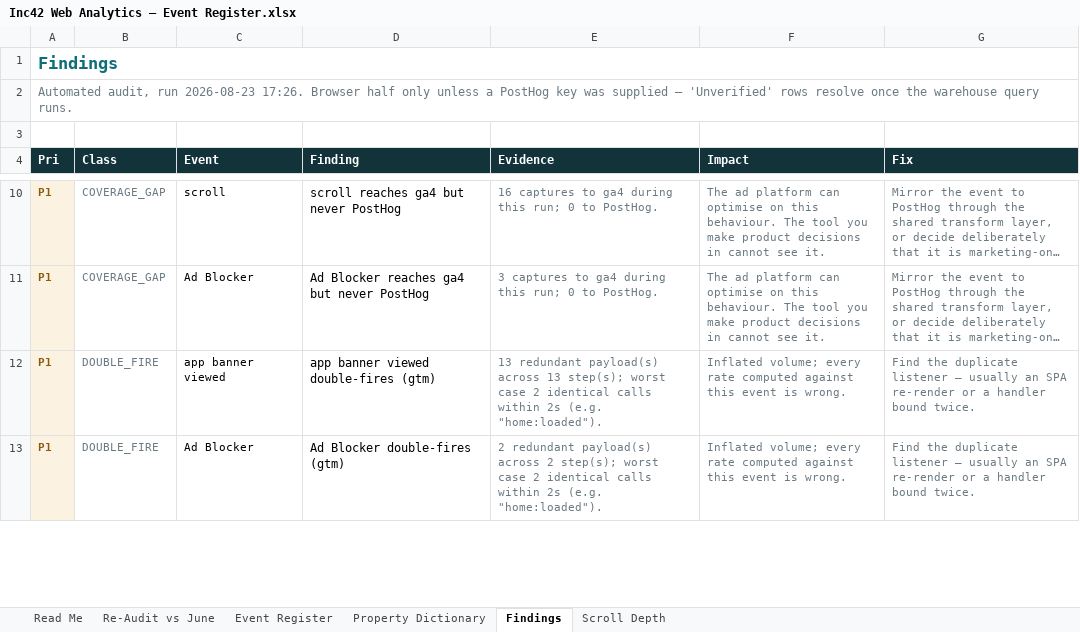
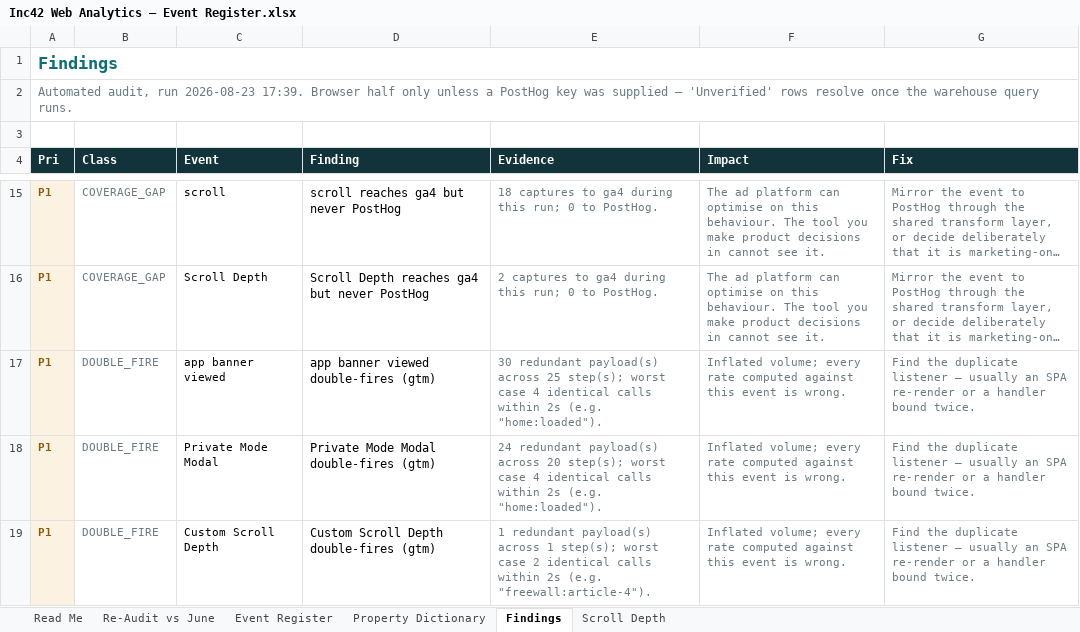
Before and after one commit to ranjith-unofficial/claude-sync, an Excel workbook: outputs/inc42/Inc42 Web Analytics — Event Register.xlsx, sheet Findings, drawn as a sheet; only a part is shown, gaps mark what is left out; long unchanged cells end in …; values as stored, in another font and other column widths than the file's, no borders; addresses are those after the commit; the diff covers the shown part only; the diff names each change by its address in the sheet, - before the commit and + after, or states it on an @@ line.

```diff
--- a/outputs/inc42/Inc42 Web Analytics — Event Register.xlsx (sheet Findings)
+++ b/outputs/inc42/Inc42 Web Analytics — Event Register.xlsx (sheet Findings)
-A2 (Pri): …run 2026-08-23 17:26. Browser half…
+A2 (Pri): …run 2026-08-23 17:39. Browser half…
-E15 (Evidence): 16 captures to…
+E15 (Evidence): 18 captures to…
-C16 (Event): Ad Blocker
+C16 (Event): Scroll Depth
-D16 (Finding): Ad Blocker reaches ga4 but never PostHog
+D16 (Finding): Scroll Depth reaches ga4 but never PostHog
-E16 (Evidence): 3 captures to…
+E16 (Evidence): 2 captures to…
-E17 (Evidence): 13 redundant payload(s) across 13 step(s); worst case 2 identical calls…
+E17 (Evidence): 30 redundant payload(s) across 25 step(s); worst case 4 identical calls…
-C18 (Event): Ad Blocker
+C18 (Event): Private Mode Modal
-D18 (Finding): Ad Blocker double-fires (gtm)
+D18 (Finding): Private Mode Modal double-fires (gtm)
-E18 (Evidence): 2 redundant payload(s) across 2 step(s); worst case 2 identical calls…
+E18 (Evidence): 24 redundant payload(s) across 20 step(s); worst case 4 identical calls…
+row 19: P1 | DOUBLE_FIRE | Custom Scroll Depth | Custom Scroll Depth double-fires (gtm) | 1 redundant payload(s) across 1 step(s); worst case 2 identical calls within 2s (e.g. "freewall:article-4"). | Inflated volume; every rate computed against this event is wrong. | Find the duplicate listener — usually an SPA re-render or a handler bound twice.
```
Also changed, not shown: 10 added rows, 2 removed rows and 15 edited cells elsewhere in this sheet, sheet Re-Audit vs June, sheet Scroll Depth, sheet Event Register, sheet Read Me, 1 other file.
